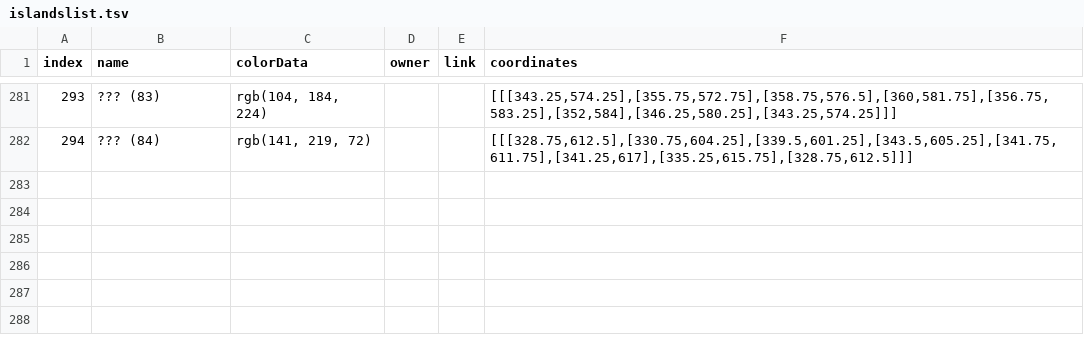
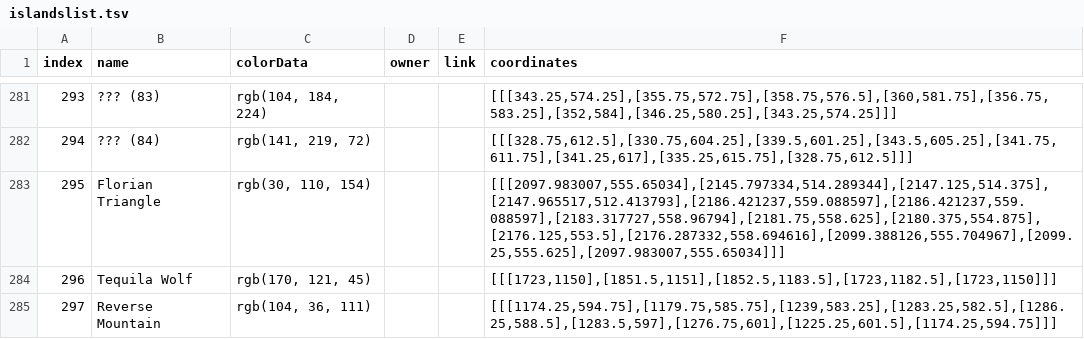
Before and after one commit to eyeonspyweezer/opvrcinteractivemap, a TSV file: islandslist.tsv, drawn as a sheet; only a part is shown, gaps mark what is left out; the diff covers the shown part only.

Commit message:
Add files via upload

```diff
--- a/islandslist.tsv
+++ b/islandslist.tsv
@@ -282 +282,4 @@ index	name	colorData	owner	link	coordinates
 294	??? (84)	rgb(141, 219, 72)			[[[328.75,612.5],[330.75,604.25],[339.5,601.25],[343.5,605.25],[341.75,611.75],[341.25,617],[335.25,615.75],[328.75,612.5]]]
+295	Florian Triangle	rgb(30, 110, 154)			[[[2097.983007,555.65034],[2145.797334,514.289344],[2147.125,514.375],[2147.965517,512.413793],[2186.421237,559.088597],[2186.421237,559.088597],[2183.317727,558.96794],[2181.75,558.625],[2180.375,554.875],[2176.125,553.5],[2176.287332,558.694616],[2099.388126,555.704967],[2099.25,555.625],[2097.983007,555.65034]]]
+296	Tequila Wolf	rgb(170, 121, 45)			[[[1723,1150],[1851.5,1151],[1852.5,1183.5],[1723,1182.5],[1723,1150]]]
+297	Reverse Mountain	rgb(104, 36, 111)			[[[1174.25,594.75],[1179.75,585.75],[1239,583.25],[1283.25,582.5],[1286.25,588.5],[1283.5,597],[1276.75,601],[1225.25,601.5],[1174.25,594.75]]]
```
Also changed, not shown: 3 added rows and 4 edited cells elsewhere in this file.
